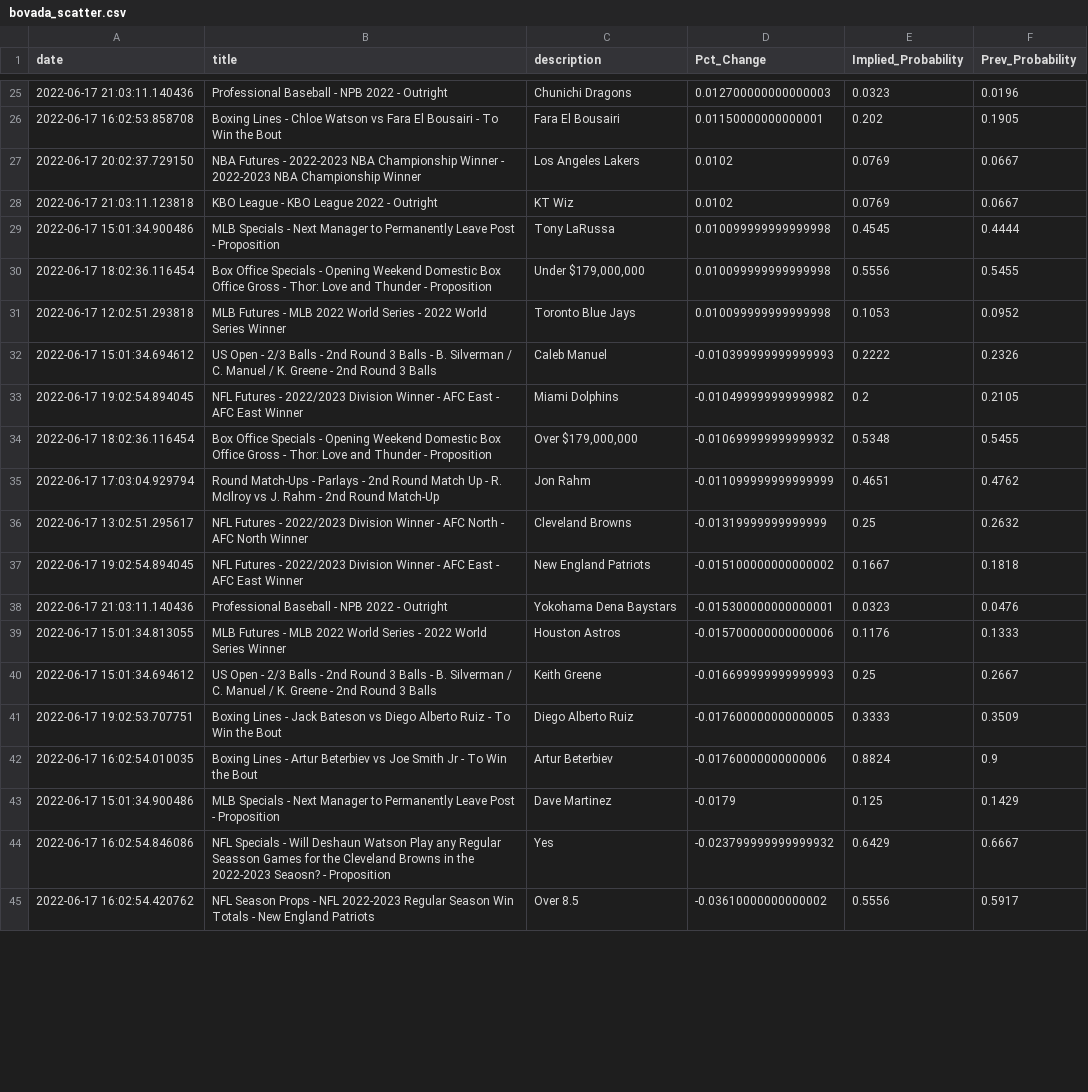
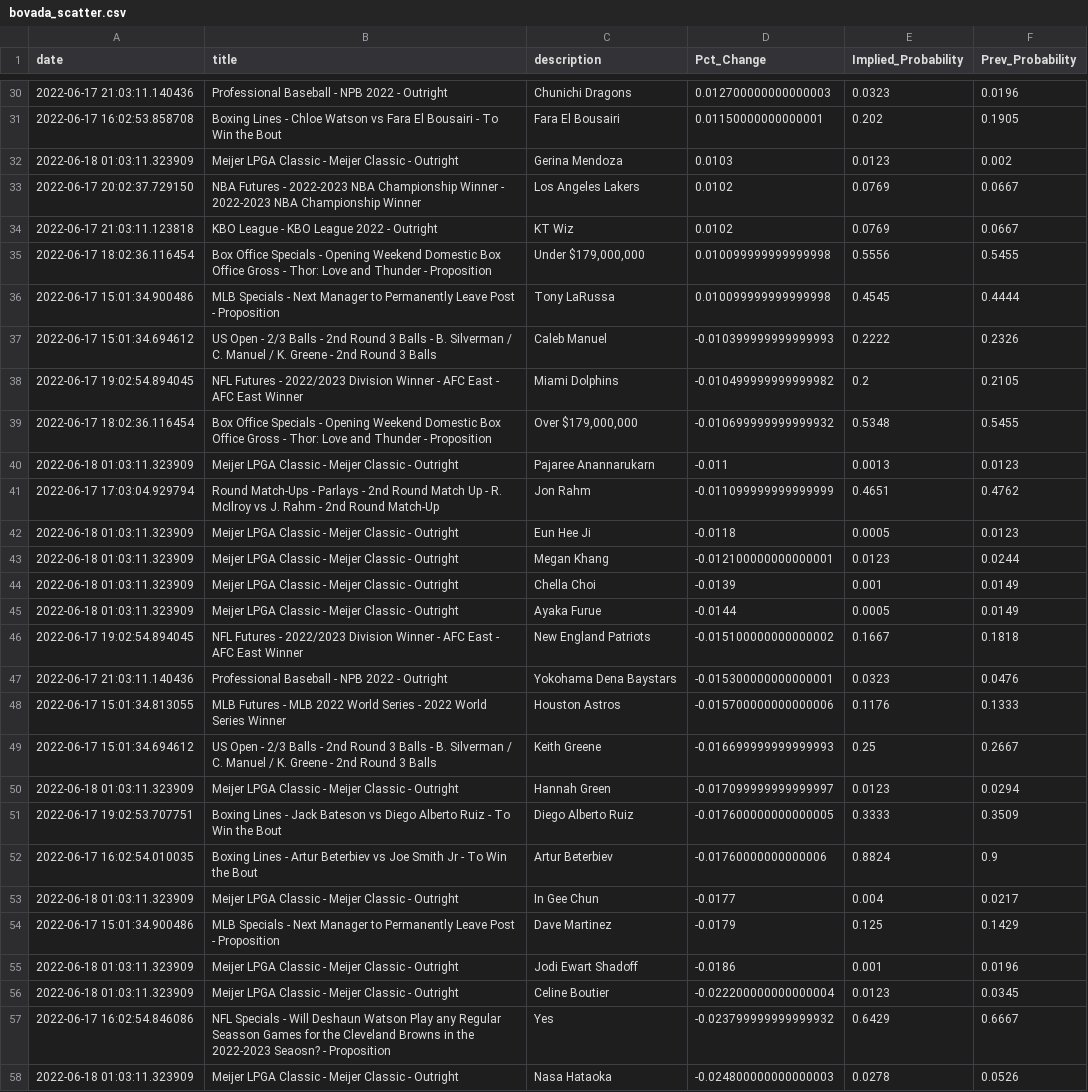
Before and after one commit to aaroncolesmith/bovada_data, a CSV file: bovada_scatter.csv, drawn as a sheet; only a part is shown, gaps mark what is left out; the shorter side is filled out with more unchanged rows; the diff covers the shown part only.

```diff
--- a/bovada_scatter.csv
+++ b/bovada_scatter.csv
@@ -26,7 +31,7 @@ date,title,description,Pct_Change,Implied_Probability,Prev_Probability
 2022-06-17 16:02:53.858708,Boxing Lines - Chloe Watson vs Fara El Bousairi - To Win the Bout,Fara El Bousairi,0.01150000000000001,0.202,0.1905
+2022-06-18 01:03:11.323909,Meijer LPGA Classic - Meijer Classic - Outright,Gerina Mendoza,0.0103,0.0123,0.002
 2022-06-17 20:02:37.729150,NBA Futures - 2022-2023 NBA Championship Winner - 2022-2023 NBA Championship Winner,Los Angeles Lakers,0.0102,0.0769,0.0667
 2022-06-17 21:03:11.123818,KBO League - KBO League 2022 - Outright,KT Wiz,0.0102,0.0769,0.0667
+2022-06-17 18:02:36.116454,Box Office Specials - Opening Weekend Domestic Box Office Gross - Thor: Love and Thunder - Proposition,"Under $179,000,000",0.010099999999999998,0.5556,0.5455
 2022-06-17 15:01:34.900486,MLB Specials - Next Manager to Permanently Leave Post - Proposition,Tony LaRussa,0.010099999999999998,0.4545,0.4444
-2022-06-17 18:02:36.116454,Box Office Specials - Opening Weekend Domestic Box Office Gross - Thor: Love and Thunder - Proposition,"Under $179,000,000",0.010099999999999998,0.5556,0.5455
-2022-06-17 12:02:51.293818,MLB Futures - MLB 2022 World Series - 2022 World Series Winner,Toronto Blue Jays,0.010099999999999998,0.1053,0.0952
 2022-06-17 15:01:34.694612,US Open - 2/3 Balls - 2nd Round 3 Balls - B. Silverman / C. Manuel / K. Greene - 2nd Round 3 Balls,Caleb Manuel,-0.010399999999999993,0.2222,0.2326
@@ -34,4 +39,8 @@ date,title,description,Pct_Change,Implied_Probability,Prev_Probability
 2022-06-17 18:02:36.116454,Box Office Specials - Opening Weekend Domestic Box Office Gross - Thor: Love and Thunder - Proposition,"Over $179,000,000",-0.010699999999999932,0.5348,0.5455
+2022-06-18 01:03:11.323909,Meijer LPGA Classic - Meijer Classic - Outright,Pajaree Anannarukarn,-0.011,0.0013,0.0123
 2022-06-17 17:03:04.929794,Round Match-Ups - Parlays - 2nd Round Match Up - R. McIlroy vs J. Rahm - 2nd Round Match-Up,Jon Rahm,-0.011099999999999999,0.4651,0.4762
-2022-06-17 13:02:51.295617,NFL Futures - 2022/2023 Division Winner - AFC North - AFC North Winner,Cleveland Browns,-0.01319999999999999,0.25,0.2632
+2022-06-18 01:03:11.323909,Meijer LPGA Classic - Meijer Classic - Outright,Eun Hee Ji,-0.0118,0.0005,0.0123
+2022-06-18 01:03:11.323909,Meijer LPGA Classic - Meijer Classic - Outright,Megan Khang,-0.012100000000000001,0.0123,0.0244
+2022-06-18 01:03:11.323909,Meijer LPGA Classic - Meijer Classic - Outright,Chella Choi,-0.0139,0.001,0.0149
+2022-06-18 01:03:11.323909,Meijer LPGA Classic - Meijer Classic - Outright,Ayaka Furue,-0.0144,0.0005,0.0149
 2022-06-17 19:02:54.894045,NFL Futures - 2022/2023 Division Winner - AFC East - AFC East Winner,New England Patriots,-0.015100000000000002,0.1667,0.1818
@@ -40,5 +49,10 @@ date,title,description,Pct_Change,Implied_Probability,Prev_Probability
 2022-06-17 15:01:34.694612,US Open - 2/3 Balls - 2nd Round 3 Balls - B. Silverman / C. Manuel / K. Greene - 2nd Round 3 Balls,Keith Greene,-0.016699999999999993,0.25,0.2667
+2022-06-18 01:03:11.323909,Meijer LPGA Classic - Meijer Classic - Outright,Hannah Green,-0.017099999999999997,0.0123,0.0294
 2022-06-17 19:02:53.707751,Boxing Lines - Jack Bateson vs Diego Alberto Ruiz - To Win the Bout,Diego Alberto Ruiz,-0.017600000000000005,0.3333,0.3509
 2022-06-17 16:02:54.010035,Boxing Lines - Artur Beterbiev vs Joe Smith Jr - To Win the Bout,Artur Beterbiev,-0.01760000000000006,0.8824,0.9
+2022-06-18 01:03:11.323909,Meijer LPGA Classic - Meijer Classic - Outright,In Gee Chun,-0.0177,0.004,0.0217
 2022-06-17 15:01:34.900486,MLB Specials - Next Manager to Permanently Leave Post - Proposition,Dave Martinez,-0.0179,0.125,0.1429
+2022-06-18 01:03:11.323909,Meijer LPGA Classic - Meijer Classic - Outright,Jodi Ewart Shadoff,-0.0186,0.001,0.0196
+2022-06-18 01:03:11.323909,Meijer LPGA Classic - Meijer Classic - Outright,Celine Boutier,-0.022200000000000004,0.0123,0.0345
 2022-06-17 16:02:54.846086,NFL Specials - Will Deshaun Watson Play any Regular Seasson Games for the Cleveland Browns in the 2022-2023 Seaosn? - Proposition,Yes,-0.023799999999999932,0.6429,0.6667
+2022-06-18 01:03:11.323909,Meijer LPGA Classic - Meijer Classic - Outright,Nasa Hataoka,-0.024800000000000003,0.0278,0.0526
```
Also changed, not shown: 12 added rows and 4 removed rows elsewhere in this file, 1 other file.
